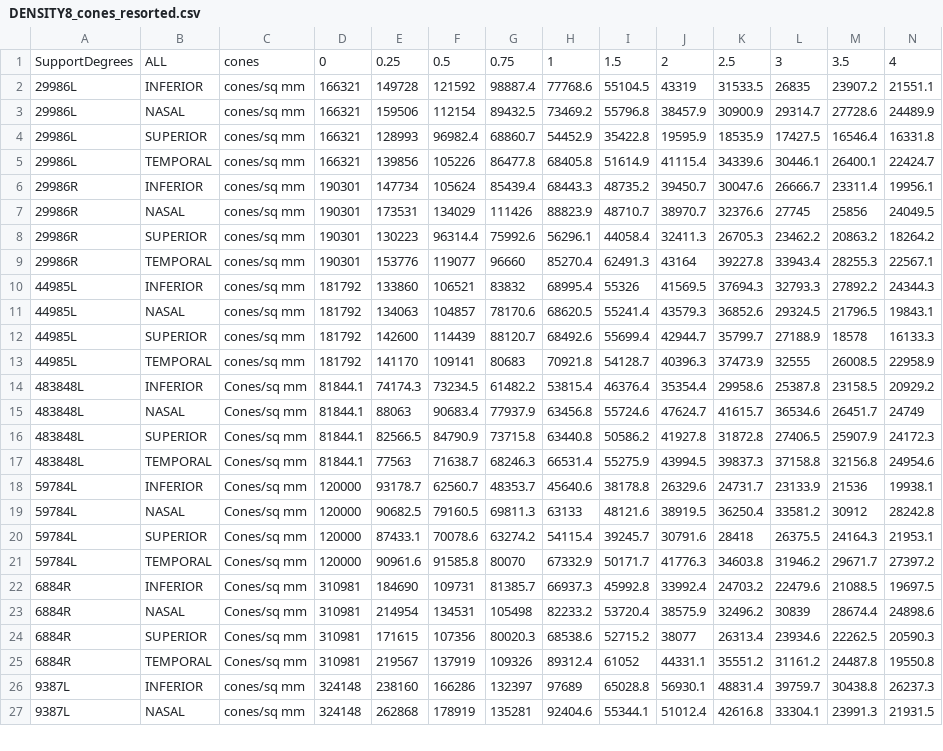
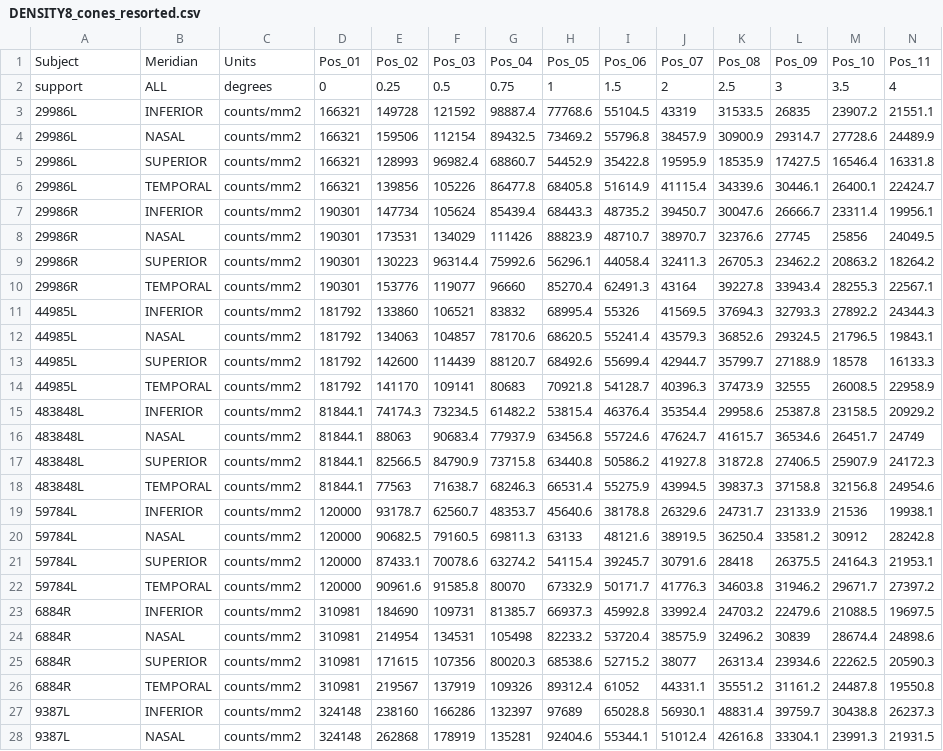
Before and after one commit to gkaguirrelab/rgcDisplacementMap, a CSV file: data/Curcio_1990_JCompNeurol_HumanPhotoreceptorTopography/DENSITY8_cones_resorted.csv, drawn as a sheet; only a part is shown; addresses are those after the commit; rows hold the shown columns only; the diff covers the shown part only; the diff names each change by its address in the sheet, - before the commit and + after, or states it on an @@ line.

Commit message:
We now construct the average density functions procedurally
Signed-off-by: gkaguirre <gkaguirre@me.com>

```diff
--- a/data/Curcio_1990_JCompNeurol_HumanPhotoreceptorTopography/DENSITY8_cones_resorted.csv
+++ b/data/Curcio_1990_JCompNeurol_HumanPhotoreceptorTopography/DENSITY8_cones_resorted.csv
+row 1: Subject | Meridian | Units | Pos_01 | Pos_02 | Pos_03 | Pos_04 | Pos_05 | Pos_06 | Pos_07 | Pos_08 | Pos_09 | Pos_10 | Pos_11
-A2: SupportDegrees
+A2: support
-C2: cones
+C2: degrees
-C3:C14: cones/sq mm
+C3:C14: counts/mm2
-C15:C26: Cones/sq mm
+C15:C26: counts/mm2
-C27:C28: cones/sq mm
+C27:C28: counts/mm2
```
Also changed, not shown: 10 edited cells elsewhere in this file, 20 other files.
